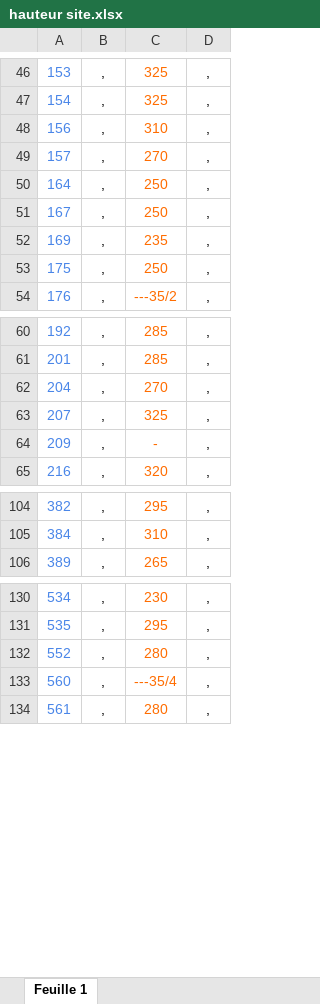
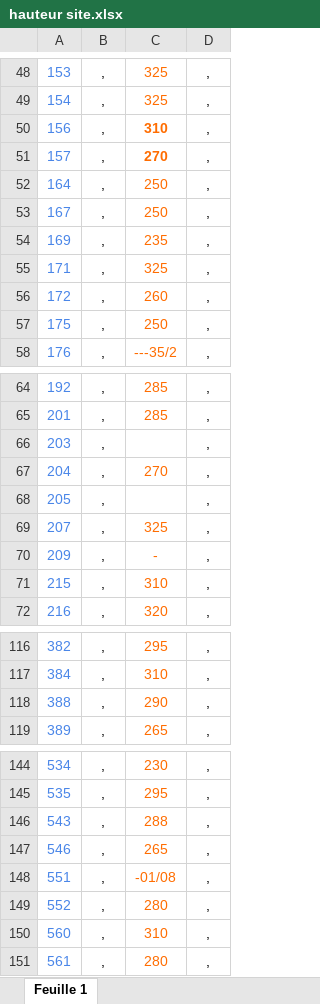
Before and after one commit to zaf57/HTD, an Excel workbook: hauteur site.xlsx, sheet Feuille 1, drawn as a sheet; only a part is shown, gaps mark what is left out; values as stored, in another font and other column widths than the file's, no borders; charts and pictures not drawn; addresses are those after the commit; the diff covers the shown part only; the diff names each change by its address in the sheet, - before the commit and + after, or states it on an @@ line.

```diff
--- a/hauteur site.xlsx (sheet Feuille 1)
+++ b/hauteur site.xlsx (sheet Feuille 1)
-C50:C51 bold: off
+C50:C51 bold: on
+row 55: 171 | , | 325 | ,
+row 56: 172 | , | 260 | ,
+row 66: 203 | , |  | ,
+row 68: 205 | , |  | ,
+row 71: 215 | , | 310 | ,
+row 118: 388 | , | 290 | ,
+row 146: 543 | , | 288 | ,
+row 147: 546 | , | 265 | ,
+row 148: 551 | , | -01/08 | ,
-C150: ---35/4
+C150: 310
```
Also changed, not shown: 21 added rows, 4 edited cells and cell formats elsewhere in this sheet.
